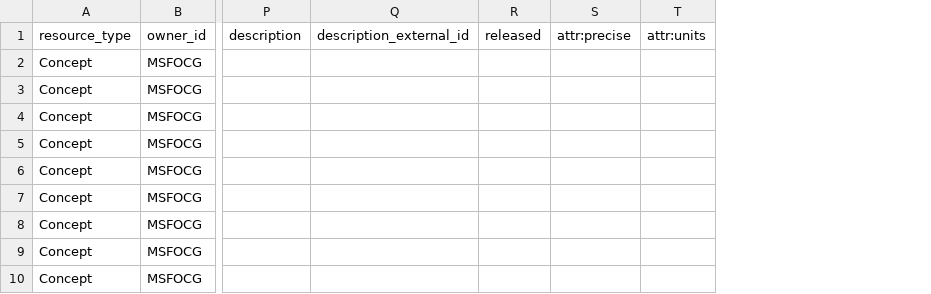
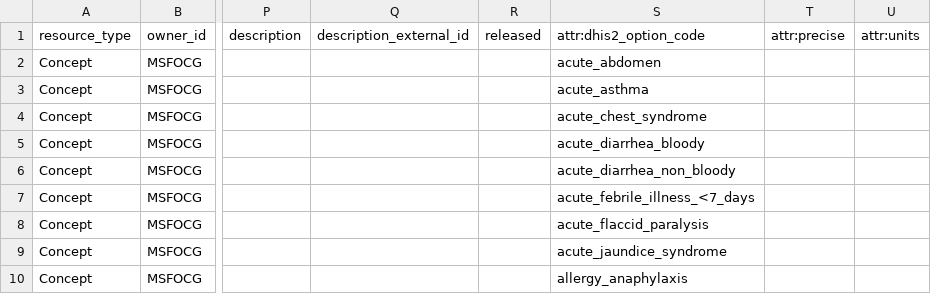
Before and after one commit to MSF-OCG/LIME-EMR-project-demo, a CSV file: OCL/msfocg_dhis2_concepts.csv, drawn as a sheet; only a part is shown, gaps mark what is left out; the diff names each change by its address in the sheet, - before the commit and + after, or states it on an @@ line.

```diff
--- a/OCL/msfocg_dhis2_concepts.csv
+++ b/OCL/msfocg_dhis2_concepts.csv
+column S, rows 1-10: attr:dhis2_option_code | acute_abdomen | acute_asthma | acute_chest_syndrome | acute_diarrhea_bloody | acute_diarrhea_non_bloody | acute_febrile_illness_<7_days | acute_flaccid_paralysis | acute_jaundice_syndrome | allergy_anaphylaxis
```
Also changed, not shown: OCL/msfocg_openmrs_concepts.csv, OCL/msfocg_openmrs_mappings.csv.
